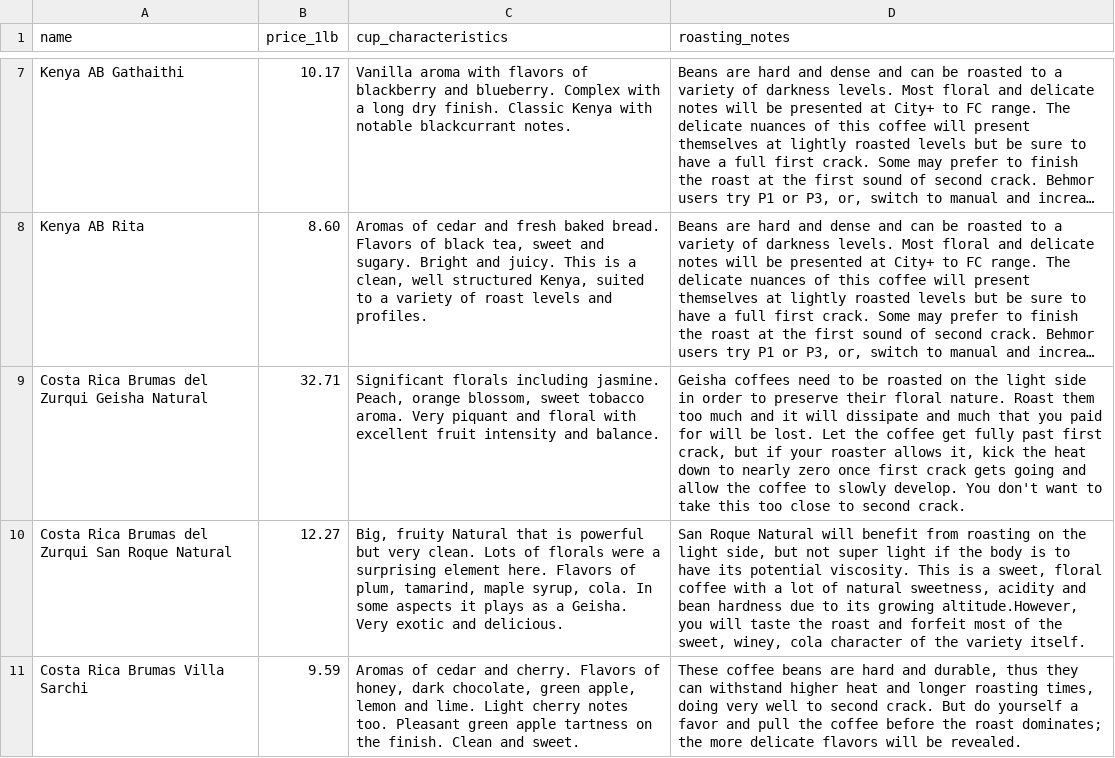
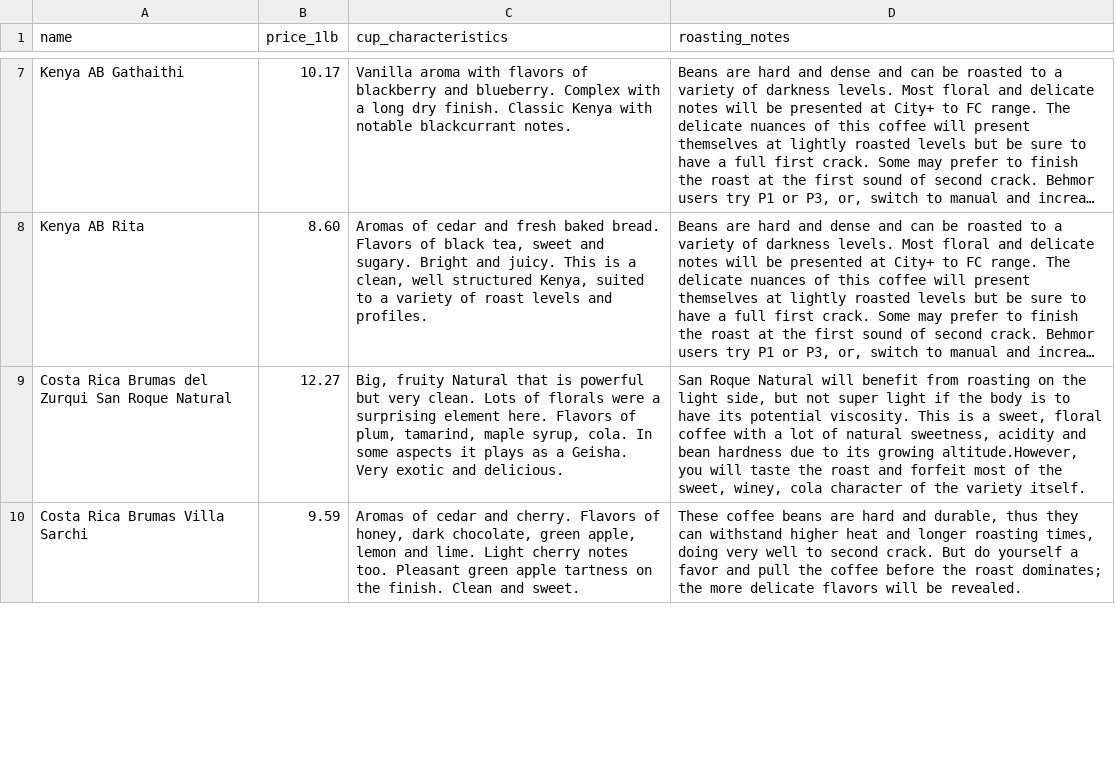
Before and after one commit to iralls/yellow-wing-roasters, a CSV file: _data/roastmasters_beans.csv, drawn as a sheet; only a part is shown, gaps mark what is left out; long unchanged cells end in …; removed rows and columns are numbered as before the commit, all else as after; the diff covers the shown part only; the diff names each change by its address in the sheet, - before the commit and + after, or states it on an @@ line.

```diff
--- a/_data/roastmasters_beans.csv
+++ b/_data/roastmasters_beans.csv
-row 9: Costa Rica Brumas del Zurqui Geisha Natural | 32.71 | Significant florals including jasmine. Peach, orange blossom, sweet tobacco aroma. Very piquant and floral with excellent fruit intensity and balance. | Geisha coffees need to be roasted on the light side in order to preserve their floral nature. Roast them too much and it will dissipate and much that you paid for will be lost. Let the coffee get fully past first crack, but if your roaster allows it, kick the heat down to nearly zero once first crack gets going and allow the coffee to slowly develop. You don't want to take this too close to second crack.
```
Also changed, not shown: 1 added row and 1 removed row elsewhere in this file.
